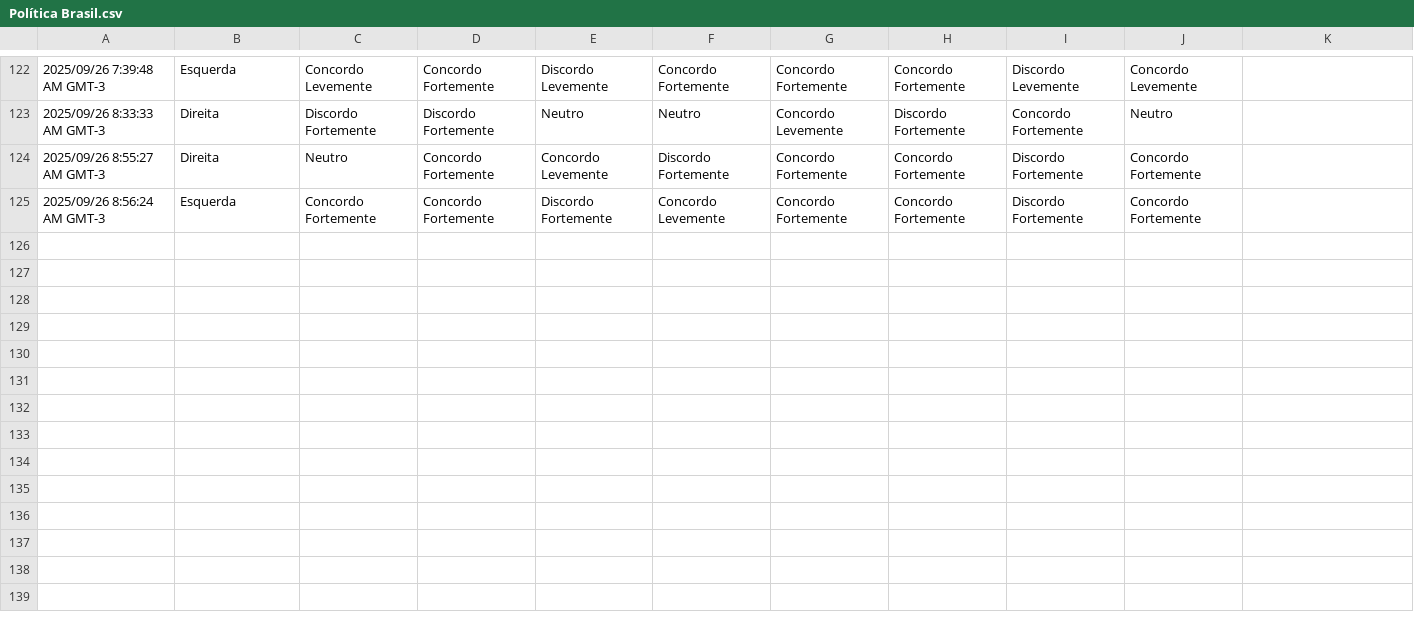
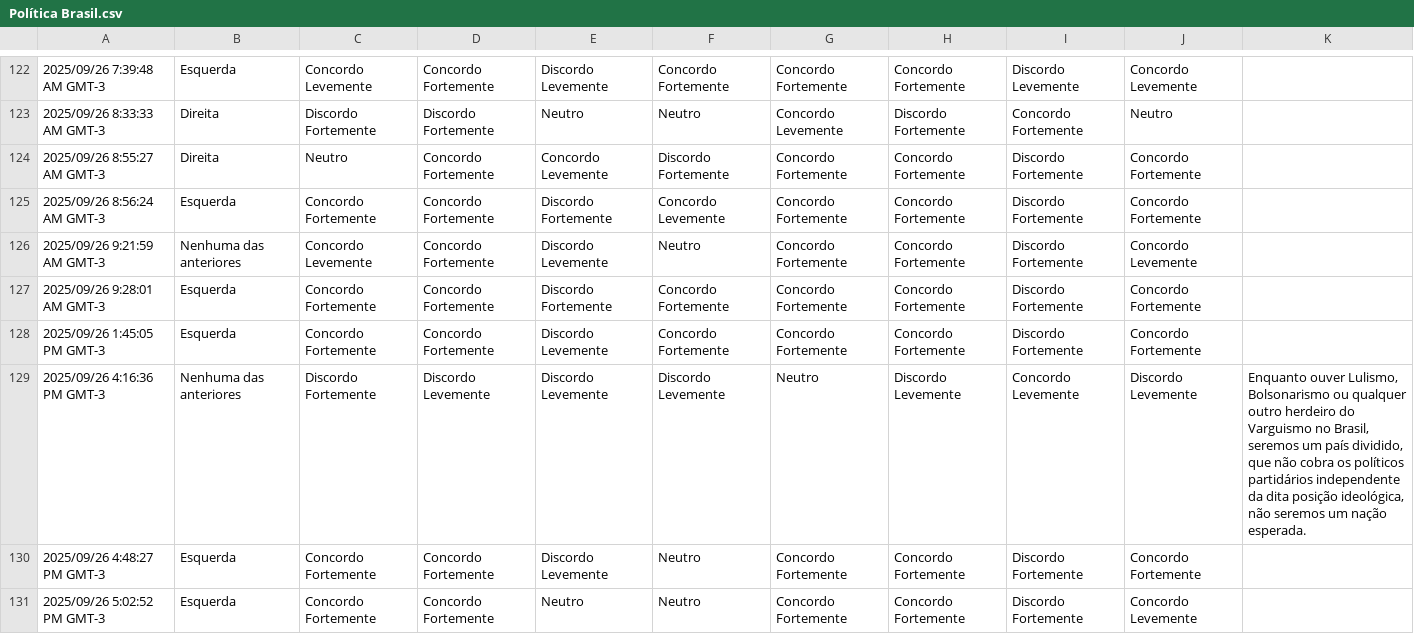
Before and after one commit to dezugin/Political_Attitude_Networks_Brazil_ResIN, a CSV file: Política Brasil.csv, drawn as a sheet; only a part is shown, gaps mark what is left out; the diff names each change by its address in the sheet, - before the commit and + after, or states it on an @@ line.

```diff
--- a/Política Brasil.csv
+++ b/Política Brasil.csv
+row 126: 2025/09/26 9:21:59 AM GMT-3 | Nenhuma das anteriores | Concordo Levemente | Concordo Fortemente | Discordo Levemente | Neutro | Concordo Fortemente | Concordo Fortemente | Discordo Fortemente | Concordo Levemente
+row 127: 2025/09/26 9:28:01 AM GMT-3 | Esquerda | Concordo Fortemente | Concordo Fortemente | Discordo Fortemente | Concordo Fortemente | Concordo Fortemente | Concordo Fortemente | Discordo Fortemente | Concordo Fortemente
+row 128: 2025/09/26 1:45:05 PM GMT-3 | Esquerda | Concordo Fortemente | Concordo Fortemente | Discordo Levemente | Concordo Fortemente | Concordo Fortemente | Concordo Fortemente | Discordo Fortemente | Concordo Fortemente
+row 129: 2025/09/26 4:16:36 PM GMT-3 | Nenhuma das anteriores | Discordo Fortemente | Discordo Levemente | Discordo Levemente | Discordo Levemente | Neutro | Discordo Levemente | Concordo Levemente | Discordo Levemente | Enquanto ouver Lulismo, Bolsonarismo ou qualquer outro herdeiro do Varguismo no Brasil, seremos um país dividido, que não cobra os políticos partidários independente da dita posição ideológica, não seremos um nação esperada.
+row 130: 2025/09/26 4:48:27 PM GMT-3 | Esquerda | Concordo Fortemente | Concordo Fortemente | Discordo Levemente | Neutro | Concordo Fortemente | Concordo Fortemente | Discordo Fortemente | Concordo Fortemente
+row 131: 2025/09/26 5:02:52 PM GMT-3 | Esquerda | Concordo Fortemente | Concordo Fortemente | Neutro | Neutro | Concordo Fortemente | Concordo Fortemente | Discordo Fortemente | Concordo Levemente
```
Also changed, not shown: 5 other files.
